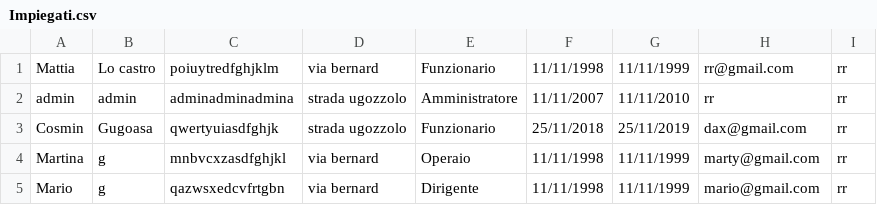
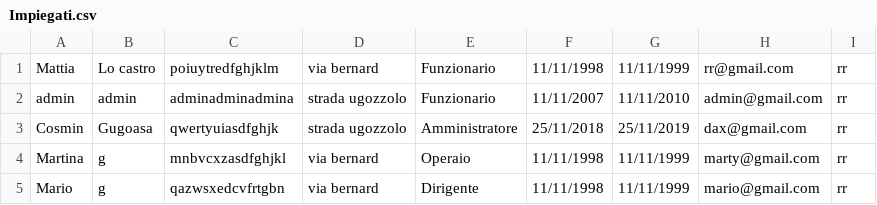
Before and after one commit to cosmingugoasa/assegnamento3, a CSV file: datianagrafici/Impiegati.csv, drawn as a sheet.

```diff
--- a/datianagrafici/Impiegati.csv
+++ b/datianagrafici/Impiegati.csv
@@ -1,4 +1,4 @@
 Mattia,Lo castro,poiuytredfghjklm,via bernard,Funzionario,11/11/1998,11/11/1999,rr@gmail.com,rr
-admin,admin,adminadminadmina,strada ugozzolo,Amministratore,11/11/2007,11/11/2010,rr,rr
-Cosmin,Gugoasa,qwertyuiasdfghjk,strada ugozzolo,Funzionario,25/11/2018,25/11/2019,dax@gmail.com,rr
+admin,admin,adminadminadmina,strada ugozzolo,Funzionario,11/11/2007,11/11/2010,admin@gmail.com,rr
+Cosmin,Gugoasa,qwertyuiasdfghjk,strada ugozzolo,Amministratore,25/11/2018,25/11/2019,dax@gmail.com,rr
 Martina,g,mnbvcxzasdfghjkl,via bernard,Operaio,11/11/1998,11/11/1999,marty@gmail.com,rr
```
Also changed, not shown: 4 other files.
